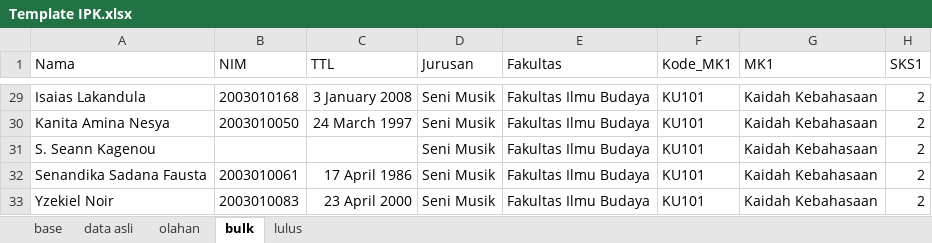
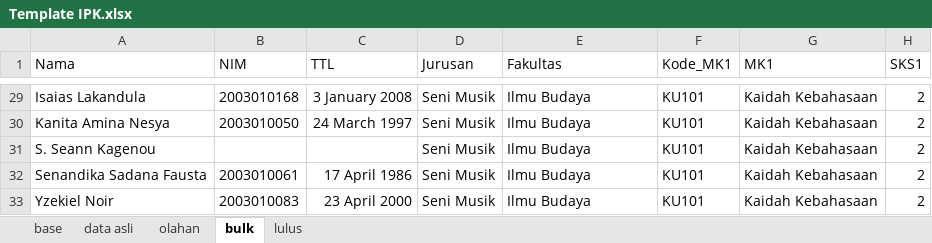
Before and after one commit to oniit/dhru, an Excel workbook: assets/Template IPK.xlsx, sheet bulk, drawn as a sheet; only a part is shown, gaps mark what is left out; values as stored, in another font and other column widths than the file's, no borders; charts and pictures not drawn; the diff covers the shown part only; the diff names each change by its address in the sheet, - before the commit and + after, or states it on an @@ line.

```diff
--- a/assets/Template IPK.xlsx (sheet bulk)
+++ b/assets/Template IPK.xlsx (sheet bulk)
-E29:E33 (Fakultas): Fakultas Ilmu Budaya
+E29:E33 (Fakultas): Ilmu Budaya
```
Also changed, not shown: 27 edited cells elsewhere in this sheet, formulas that keep their value, 32 other files.
